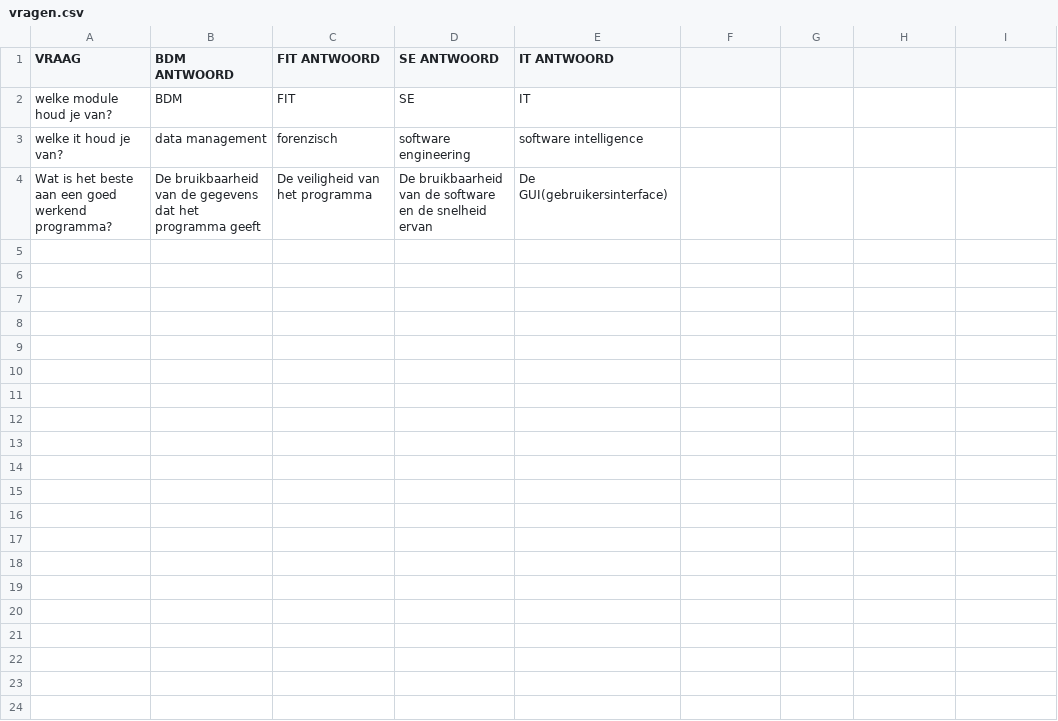
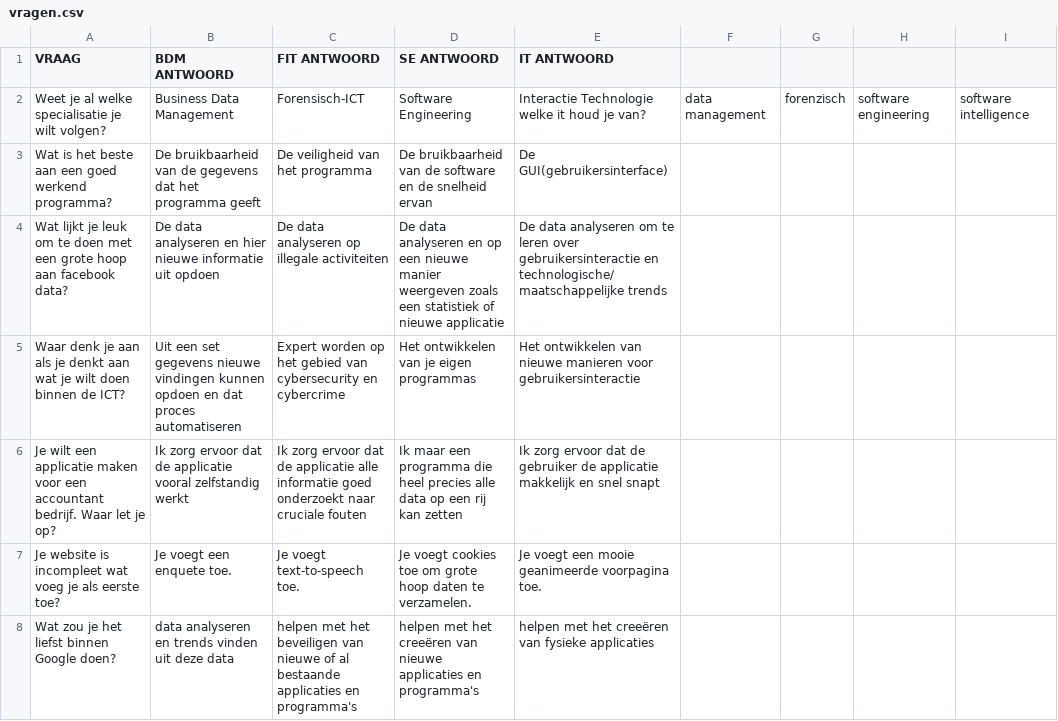
Before and after one commit to bramvanuldenn/Sorteerhoed, a CSV file: data/vragen.csv, drawn as a sheet.

```diff
--- a/data/vragen.csv
+++ b/data/vragen.csv
@@ -1,4 +1,8 @@
 VRAAG, BDM ANTWOORD, FIT ANTWOORD, SE ANTWOORD, IT ANTWOORD
-welke module houd je van?, BDM, FIT, SE, IT
-welke it houd je van?, data management, forenzisch, software engineering, software intelligence
+Weet je al welke specialisatie je wilt volgen?, Business Data Management, Forensisch-ICT, Software Engineering, Interactie Technologie  welke it houd je van?, data management, forenzisch, software engineering, software intelligence
 Wat is het beste aan een goed werkend programma?,De bruikbaarheid van de gegevens dat het programma geeft, De veiligheid van het programma, De bruikbaarheid van de software en de snelheid ervan, De GUI(gebruikersinterface)
+Wat lijkt je leuk om te doen met een grote hoop aan facebook data?, De data analyseren en hier nieuwe informatie uit opdoen, De data analyseren op illegale activiteiten, De data analyseren en op een nieuwe manier weergeven zoals een statistiek of nieuwe applicatie, De data analyseren om  te leren over gebruikersinteractie en technologische/maatschappelijke trends
+Waar denk je aan als je denkt aan wat je wilt doen binnen de ICT?, Uit een set gegevens nieuwe vindingen kunnen opdoen en dat proces automatiseren, Expert worden op het gebied van cybersecurity en cybercrime, Het ontwikkelen van je eigen programmas, Het ontwikkelen van nieuwe manieren voor gebruikersinteractie
+Je wilt een applicatie maken voor een accountant bedrijf. Waar let je op?, Ik zorg ervoor dat de applicatie vooral zelfstandig werkt, Ik zorg ervoor dat de applicatie alle informatie goed onderzoekt naar cruciale fouten, Ik maar een programma die heel precies alle data op een rij kan zetten, Ik zorg ervoor dat de gebruiker de applicatie makkelijk en snel snapt
+Je website is incompleet wat voeg je als eerste toe?,Je voegt een enquete toe.,Je voegt text-to-speech toe.,Je voegt cookies toe om grote hoop daten te verzamelen.,Je voegt een mooie geanimeerde voorpagina toe.
+Wat zou je het liefst binnen Google doen? , data analyseren en trends vinden uit deze data, helpen met het beveiligen van nieuwe of al bestaande applicaties en programma's, helpen met het creeëren van nieuwe applicaties en programma's, helpen met het creeëren van fysieke applicaties
```
Also changed, not shown: 2 other files.
